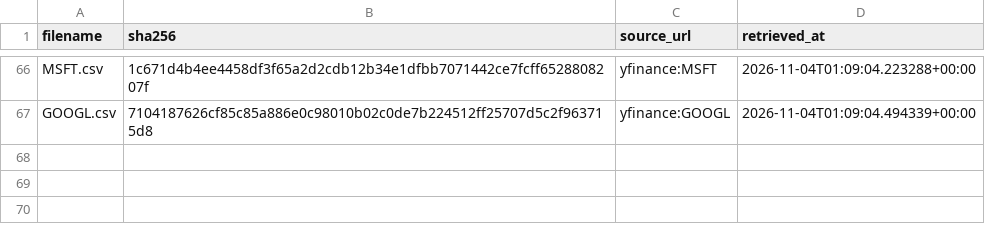
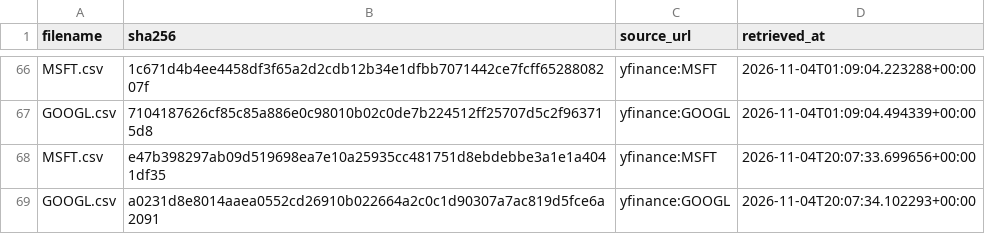
Before and after one commit to tienspz/AICOR, a CSV file: data/raw/market/manifest.csv, drawn as a sheet; only a part is shown, gaps mark what is left out.

```diff
--- a/data/raw/market/manifest.csv
+++ b/data/raw/market/manifest.csv
@@ -67 +67,3 @@ MSFT.csv,1c671d4b4ee4458df3f65a2d2cdb12b34e1dfbb7071442ce7fcff6528808207f,yfinan
 GOOGL.csv,7104187626cf85c85a886e0c98010b02c0de7b224512ff25707d5c2f963715d8,yfinance:GOOGL,2026-11-04T01:09:04.494339+00:00
+MSFT.csv,e47b398297ab09d519698ea7e10a25935cc481751d8ebdebbe3a1e1a4041df35,yfinance:MSFT,2026-11-04T20:07:33.699656+00:00
+GOOGL.csv,a0231d8e8014aaea0552cd26910b022664a2c0c1d90307a7ac819d5fce6a2091,yfinance:GOOGL,2026-11-04T20:07:34.102293+00:00
```
Also changed, not shown: data/processed/alert_log.csv, data/processed/forecast_backtest.csv, 14 other files.
